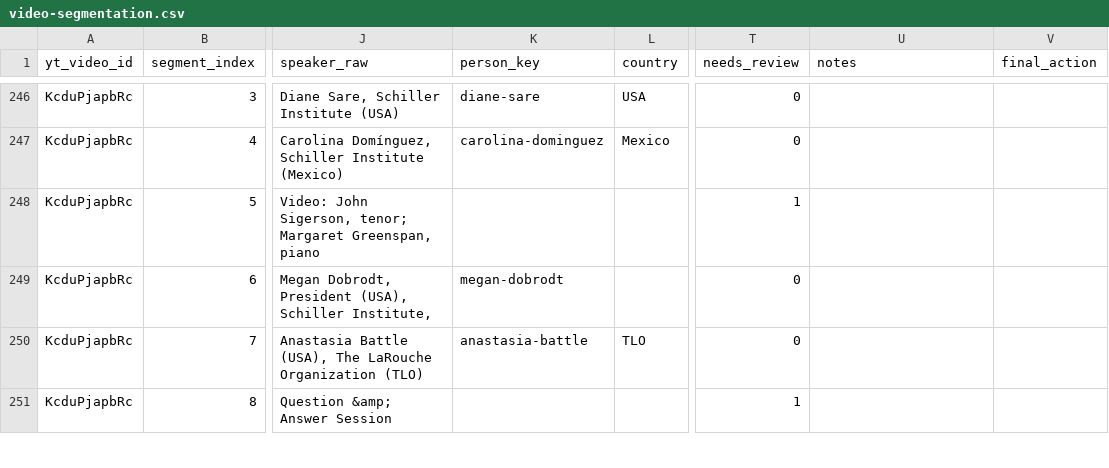
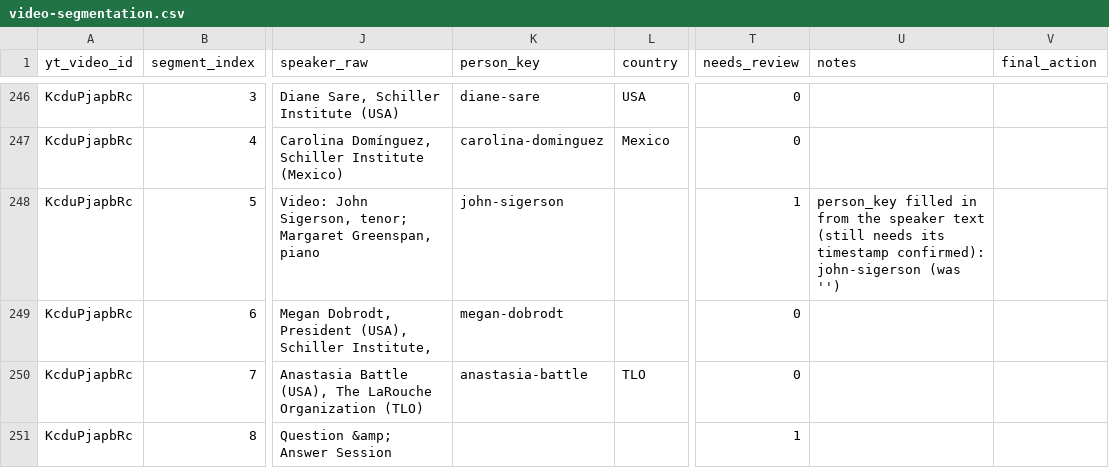
Before and after one commit to motokikasai/si-documentation-overhaul-2026, a CSV file: sessions/2026-07-17-migration-tooling/incoming/video-segmentation.csv, drawn as a sheet; only a part is shown, gaps mark what is left out; the diff covers the shown part only; the diff names each change by its address in the sheet, - before the commit and + after, or states it on an @@ line.

```diff
--- a/sessions/2026-07-17-migration-tooling/incoming/video-segmentation.csv
+++ b/sessions/2026-07-17-migration-tooling/incoming/video-segmentation.csv
-K248 (person_key): (empty)
+K248 (person_key): john-sigerson
-U248 (notes): (empty)
+U248 (notes): person_key filled in from the speaker text (still needs its timestamp confirmed): john-sigerson (was '')
```
Also changed, not shown: 26 edited cells elsewhere in this file, 2 other files.
